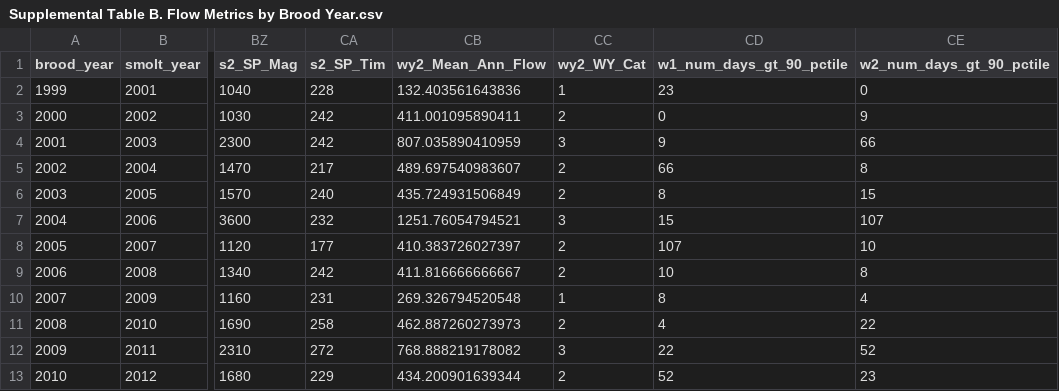
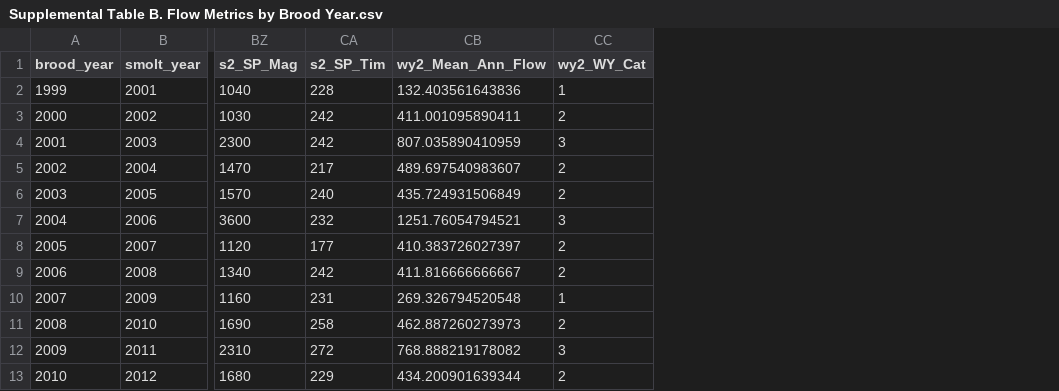
Before and after one commit to cmkouba/Fish_hydrometrics_MS, a CSV file: Graphics and Supplements/Supplemental Table B. Flow Metrics by Brood Year.csv, drawn as a sheet; only a part is shown, gaps mark what is left out; the diff names each change by its address in the sheet, - before the commit and + after, or states it on an @@ line.

```diff
--- a/Graphics and Supplements/Supplemental Table B. Flow Metrics by Brood Year.csv
+++ b/Graphics and Supplements/Supplemental Table B. Flow Metrics by Brood Year.csv
-column CD (w1_num_days_gt_90_pctile), rows 2-13: 23 | 0 | 9 | 66 | 8 | 15 | 107 | 10 | 8 | 4 | 22 | 52
-column CE (w2_num_days_gt_90_pctile), rows 2-13: 0 | 9 | 66 | 8 | 15 | 107 | 10 | 8 | 4 | 22 | 52 | 23
```
Also changed, not shown: Data/Hydro Metrics Table_Functional Flows.csv, Data/flow and spawn AICc tab.csv, 42 other files.
